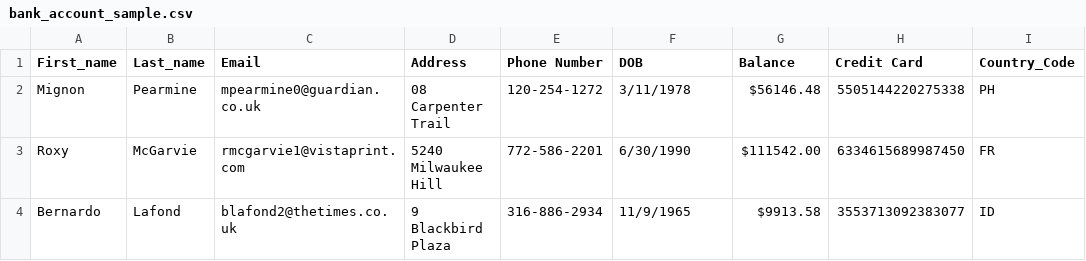
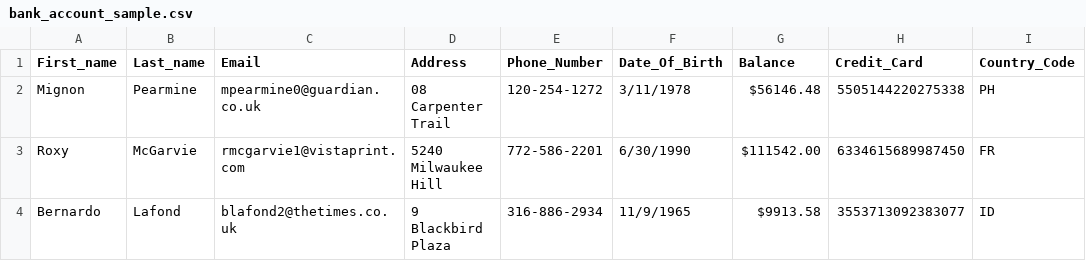
Before and after one commit to FP-22-23/term-project-tuiqpan, a CSV file: data/bank_account_sample.csv, drawn as a sheet; only a part is shown; the diff names each change by its address in the sheet, - before the commit and + after, or states it on an @@ line.

Commit message:
First Delivery

```diff
--- a/data/bank_account_sample.csv
+++ b/data/bank_account_sample.csv
-E1: Phone Number
+E1: Phone_Number
-F1: DOB
+F1: Date_Of_Birth
-H1: Credit Card
+H1: Credit_Card
```
Also changed, not shown: 3 other files.
